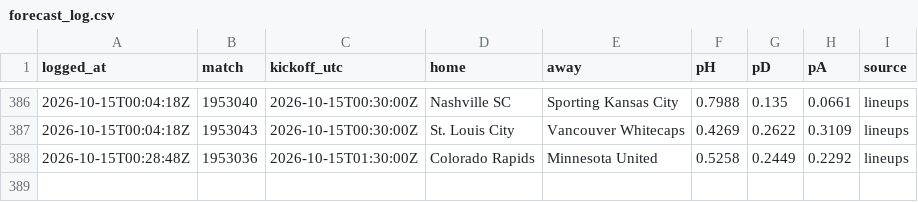
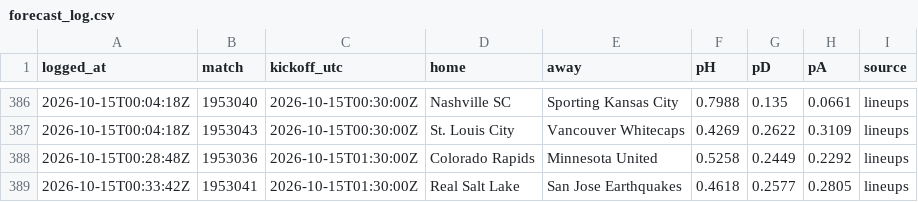
Before and after one commit to pitchperception/pitch-perception, a CSV file: data/forecast_log.csv, drawn as a sheet; only a part is shown, gaps mark what is left out.

```diff
--- a/data/forecast_log.csv
+++ b/data/forecast_log.csv
@@ -388 +388,2 @@ logged_at,match,kickoff_utc,home,away,pH,pD,pA,source
 2026-10-15T00:28:48Z,1953036,2026-10-15T01:30:00Z,Colorado Rapids,Minnesota United,0.5258,0.2449,0.2292,lineups
+2026-10-15T00:33:42Z,1953041,2026-10-15T01:30:00Z,Real Salt Lake,San Jose Earthquakes,0.4618,0.2577,0.2805,lineups
```
Also changed, not shown: 2 other files.
